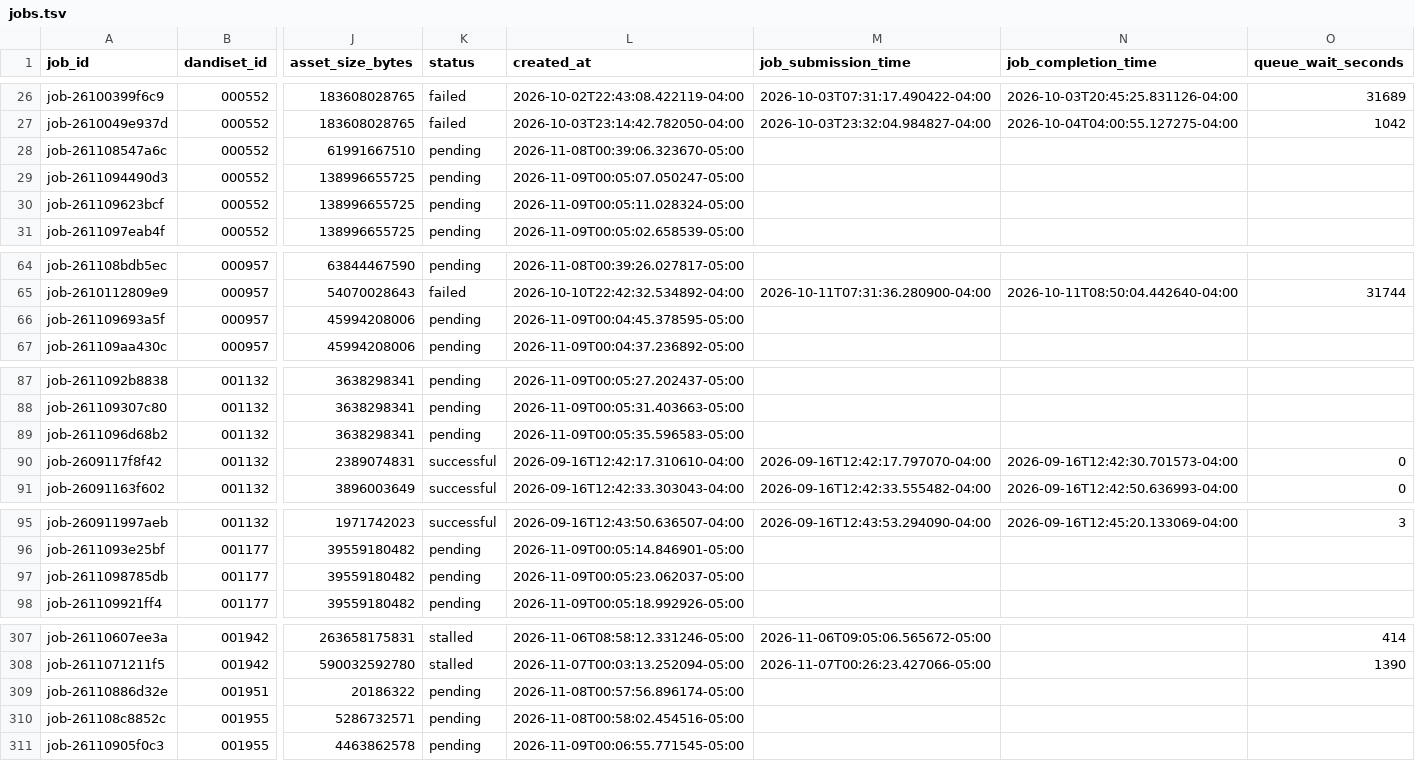
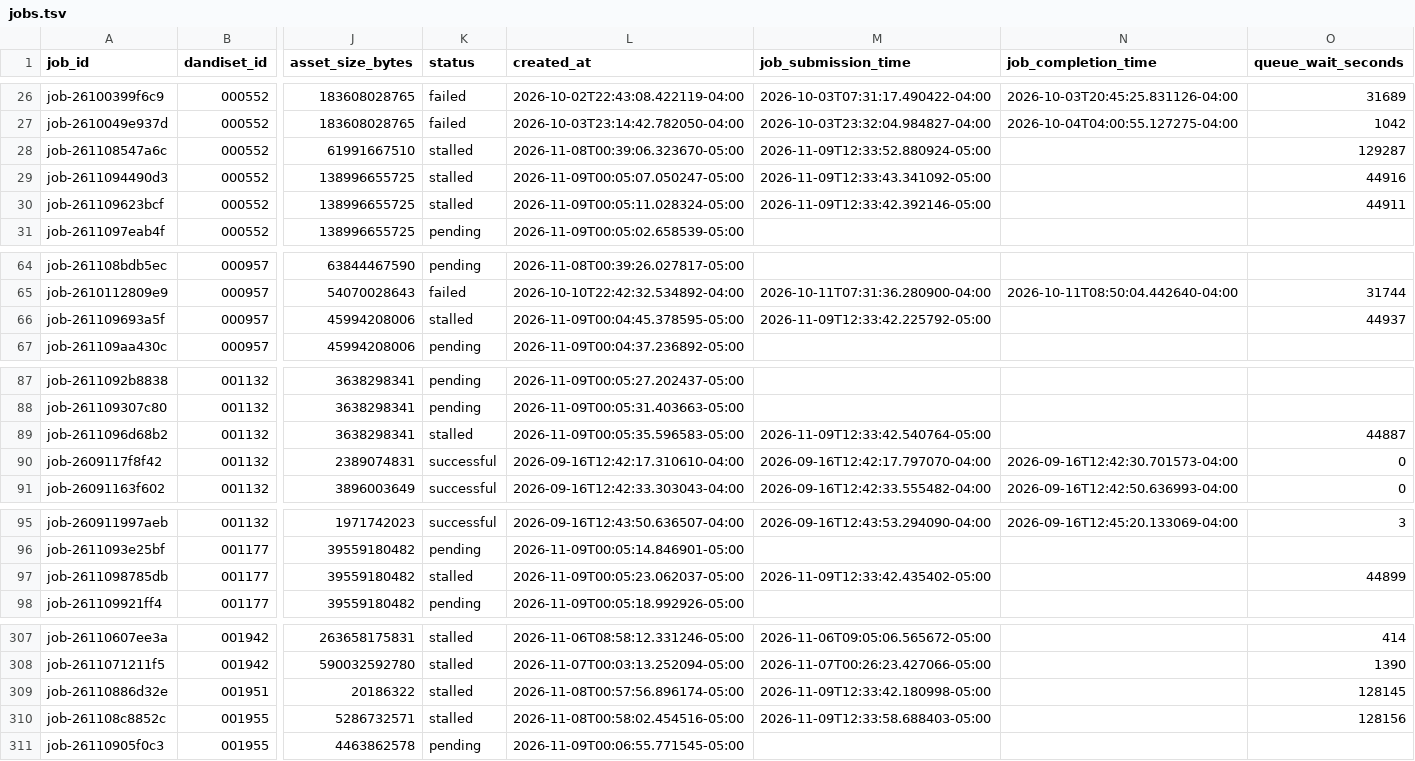
Before and after one commit to dandi-compute/001697, a TSV file: derivatives/jobs.tsv, drawn as a sheet; only a part is shown, gaps mark what is left out; the diff covers the shown part only; the diff names each change by its address in the sheet, - before the commit and + after, or states it on an @@ line.

```diff
--- a/derivatives/jobs.tsv
+++ b/derivatives/jobs.tsv
-K28:K30 (status): pending
+K28:K30 (status): stalled
-M28 (job_submission_time): (empty)
+M28 (job_submission_time): 2026-11-09T12:33:52.880924-05:00
-O28 (queue_wait_seconds): (empty)
+O28 (queue_wait_seconds): 129287
-M29 (job_submission_time): (empty)
+M29 (job_submission_time): 2026-11-09T12:33:43.341092-05:00
-O29 (queue_wait_seconds): (empty)
+O29 (queue_wait_seconds): 44916
-M30 (job_submission_time): (empty)
+M30 (job_submission_time): 2026-11-09T12:33:42.392146-05:00
-O30 (queue_wait_seconds): (empty)
+O30 (queue_wait_seconds): 44911
-K66 (status): pending
+K66 (status): stalled
-M66 (job_submission_time): (empty)
+M66 (job_submission_time): 2026-11-09T12:33:42.225792-05:00
-O66 (queue_wait_seconds): (empty)
+O66 (queue_wait_seconds): 44937
-K89 (status): pending
+K89 (status): stalled
-M89 (job_submission_time): (empty)
+M89 (job_submission_time): 2026-11-09T12:33:42.540764-05:00
-O89 (queue_wait_seconds): (empty)
+O89 (queue_wait_seconds): 44887
-K97 (status): pending
+K97 (status): stalled
-M97 (job_submission_time): (empty)
+M97 (job_submission_time): 2026-11-09T12:33:42.435402-05:00
-O97 (queue_wait_seconds): (empty)
+O97 (queue_wait_seconds): 44899
-K309:K310 (status): pending
+K309:K310 (status): stalled
-M309 (job_submission_time): (empty)
+M309 (job_submission_time): 2026-11-09T12:33:42.180998-05:00
-O309 (queue_wait_seconds): (empty)
+O309 (queue_wait_seconds): 128145
-M310 (job_submission_time): (empty)
+M310 (job_submission_time): 2026-11-09T12:33:58.688403-05:00
-O310 (queue_wait_seconds): (empty)
+O310 (queue_wait_seconds): 128156
```
Also changed, not shown: 3 edited cells elsewhere in this file, 9 other files.
